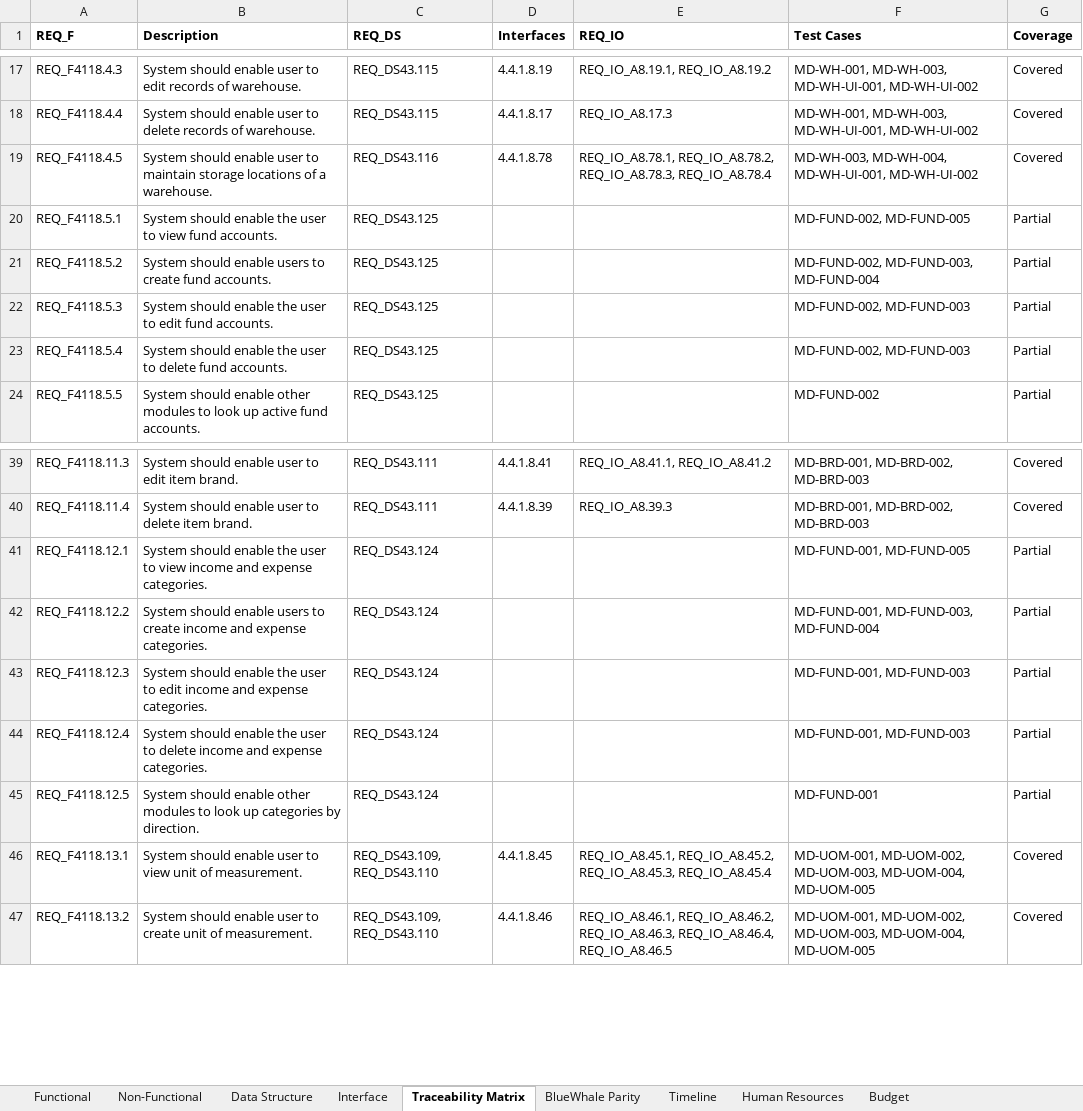
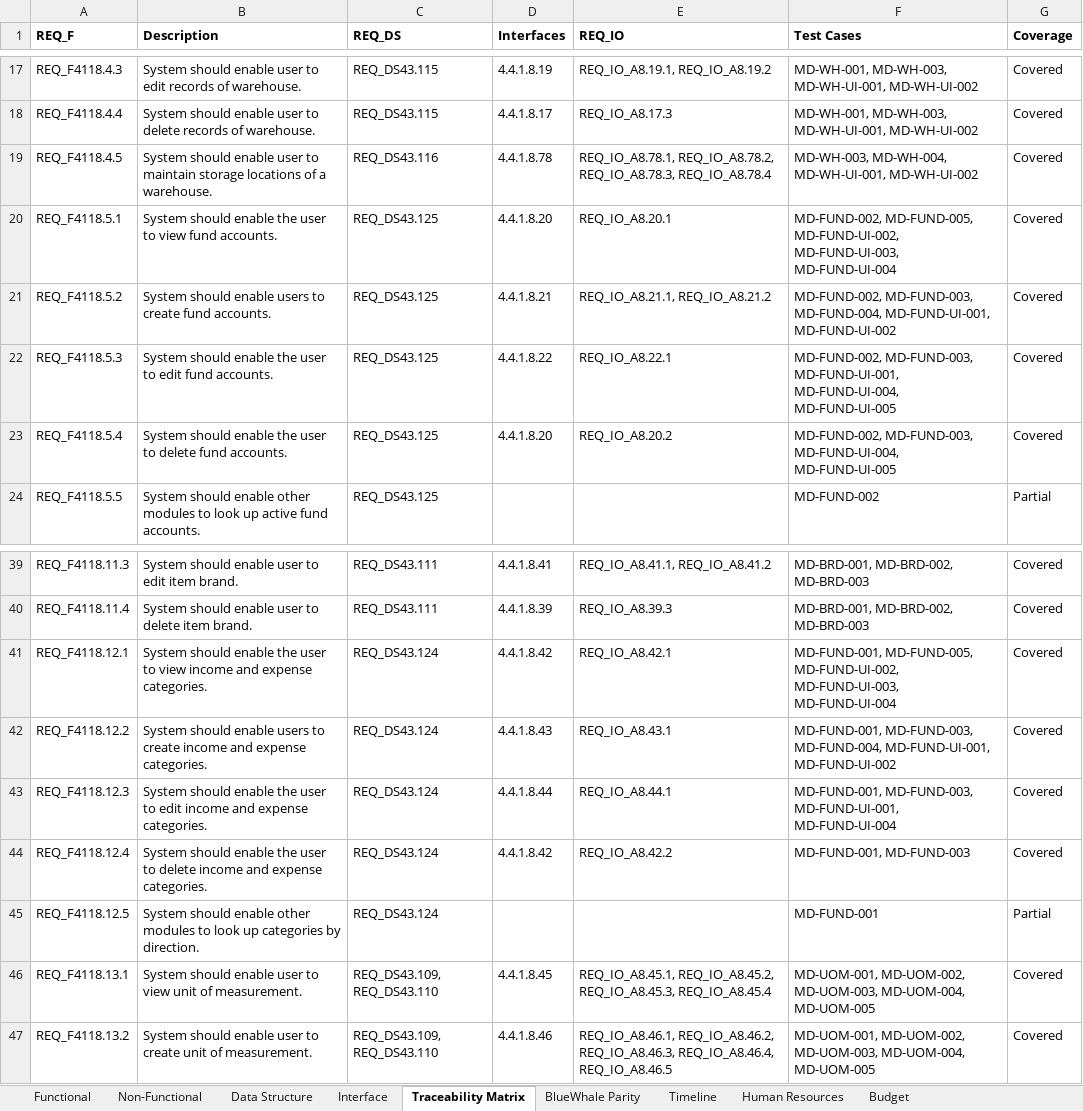
Before and after one commit to snowwhite10/MyERP, an Excel workbook: docs/99-output/MyERP_Requirements.xlsx, sheet Traceability Matrix, drawn as a sheet; only a part is shown, gaps mark what is left out; values as stored, in another font and other column widths than the file's, no borders; the diff names each change by its address in the sheet, - before the commit and + after, or states it on an @@ line.

```diff
--- a/docs/99-output/MyERP_Requirements.xlsx (sheet Traceability Matrix)
+++ b/docs/99-output/MyERP_Requirements.xlsx (sheet Traceability Matrix)
-D20 (Interfaces): (empty)
+D20 (Interfaces): 4.4.1.8.20
-E20 (REQ_IO): (empty)
+E20 (REQ_IO): REQ_IO_A8.20.1
-F20 (Test Cases): MD-FUND-002, MD-FUND-005
+F20 (Test Cases): MD-FUND-002, MD-FUND-005, MD-FUND-UI-002, MD-FUND-UI-003, MD-FUND-UI-004
-G20:G23 (Coverage): Partial
+G20:G23 (Coverage): Covered
-D21 (Interfaces): (empty)
+D21 (Interfaces): 4.4.1.8.21
-E21 (REQ_IO): (empty)
+E21 (REQ_IO): REQ_IO_A8.21.1, REQ_IO_A8.21.2
-F21 (Test Cases): MD-FUND-002, MD-FUND-003, MD-FUND-004
+F21 (Test Cases): MD-FUND-002, MD-FUND-003, MD-FUND-004, MD-FUND-UI-001, MD-FUND-UI-002
-D22 (Interfaces): (empty)
+D22 (Interfaces): 4.4.1.8.22
-E22 (REQ_IO): (empty)
+E22 (REQ_IO): REQ_IO_A8.22.1
-F22 (Test Cases): MD-FUND-002, MD-FUND-003
+F22 (Test Cases): MD-FUND-002, MD-FUND-003, MD-FUND-UI-001, MD-FUND-UI-004, MD-FUND-UI-005
-D23 (Interfaces): (empty)
+D23 (Interfaces): 4.4.1.8.20
-E23 (REQ_IO): (empty)
+E23 (REQ_IO): REQ_IO_A8.20.2
-F23 (Test Cases): MD-FUND-002, MD-FUND-003
+F23 (Test Cases): MD-FUND-002, MD-FUND-003, MD-FUND-UI-004, MD-FUND-UI-005
-D41 (Interfaces): (empty)
+D41 (Interfaces): 4.4.1.8.42
-E41 (REQ_IO): (empty)
+E41 (REQ_IO): REQ_IO_A8.42.1
-F41 (Test Cases): MD-FUND-001, MD-FUND-005
+F41 (Test Cases): MD-FUND-001, MD-FUND-005, MD-FUND-UI-002, MD-FUND-UI-003, MD-FUND-UI-004
-G41:G44 (Coverage): Partial
+G41:G44 (Coverage): Covered
-D42 (Interfaces): (empty)
+D42 (Interfaces): 4.4.1.8.43
-E42 (REQ_IO): (empty)
+E42 (REQ_IO): REQ_IO_A8.43.1
-F42 (Test Cases): MD-FUND-001, MD-FUND-003, MD-FUND-004
+F42 (Test Cases): MD-FUND-001, MD-FUND-003, MD-FUND-004, MD-FUND-UI-001, MD-FUND-UI-002
-D43 (Interfaces): (empty)
+D43 (Interfaces): 4.4.1.8.44
-E43 (REQ_IO): (empty)
+E43 (REQ_IO): REQ_IO_A8.44.1
-F43 (Test Cases): MD-FUND-001, MD-FUND-003
+F43 (Test Cases): MD-FUND-001, MD-FUND-003, MD-FUND-UI-001, MD-FUND-UI-004
-D44 (Interfaces): (empty)
+D44 (Interfaces): 4.4.1.8.42
-E44 (REQ_IO): (empty)
+E44 (REQ_IO): REQ_IO_A8.42.2
```
Also changed, not shown: sheet Interface, sheet BlueWhale Parity, 26 other files.
